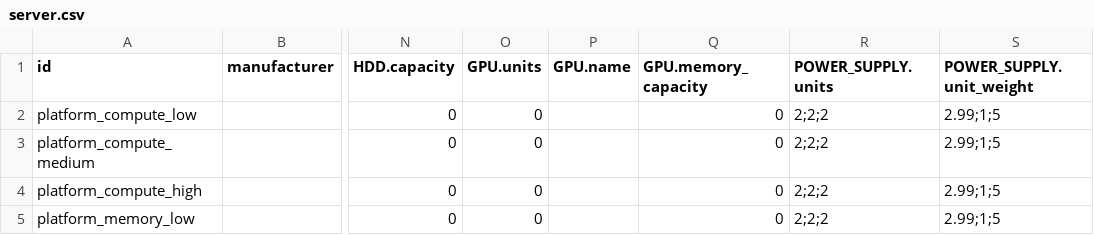
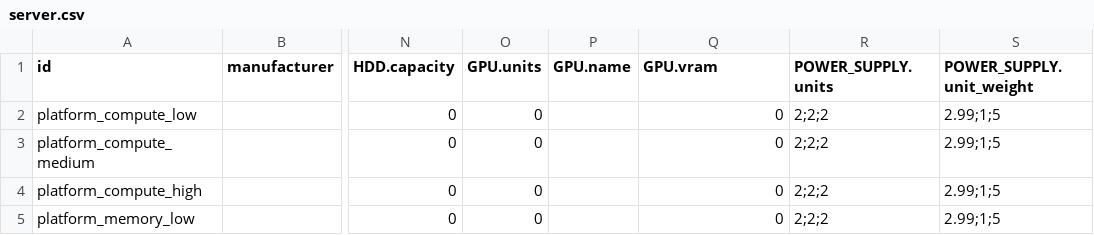
Before and after one commit to Boavizta/boaviztapi, a CSV file: boaviztapi/data/archetypes/server.csv, drawn as a sheet; only a part is shown, gaps mark what is left out; the diff names each change by its address in the sheet, - before the commit and + after, or states it on an @@ line.

Commit message:
feat(gpu): add to server model (#454)

```diff
--- a/boaviztapi/data/archetypes/server.csv
+++ b/boaviztapi/data/archetypes/server.csv
-Q1: GPU.memory_capacity
+Q1: GPU.vram
```
Also changed, not shown: 21 other files.
